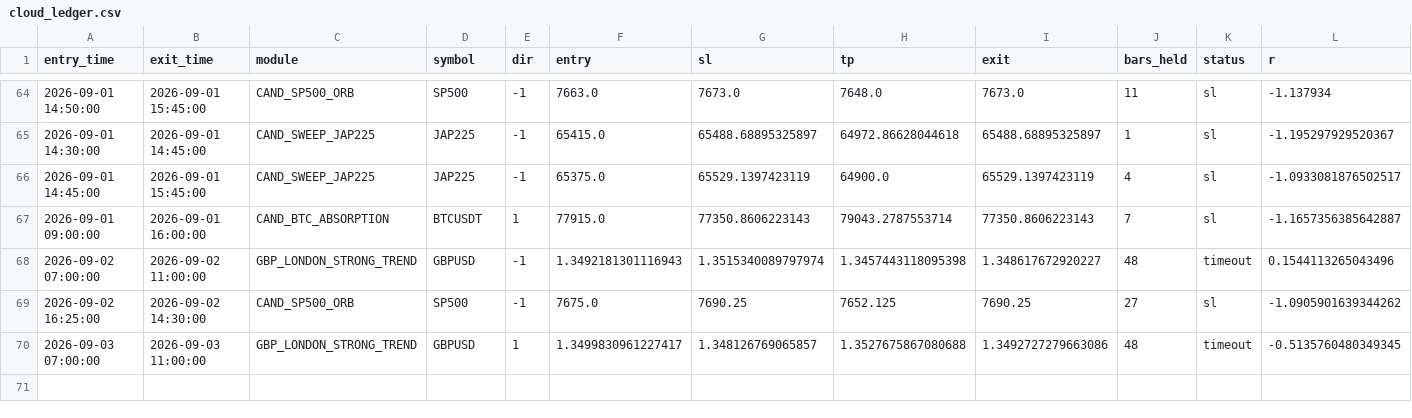
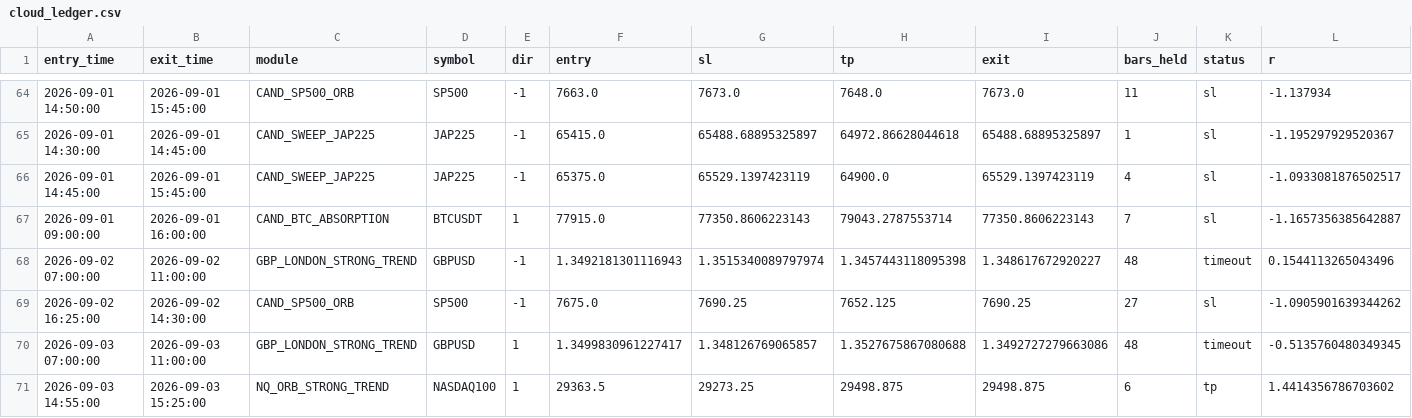
Before and after one commit to alplion890/borsa-signalbot, a CSV file: strategy-lab/outputs/intraday/forward_ea/cloud_ledger.csv, drawn as a sheet; only a part is shown, gaps mark what is left out; rows hold the shown columns only; the diff names each change by its address in the sheet, - before the commit and + after, or states it on an @@ line.

```diff
--- a/strategy-lab/outputs/intraday/forward_ea/cloud_ledger.csv
+++ b/strategy-lab/outputs/intraday/forward_ea/cloud_ledger.csv
+row 71: 2026-09-03 14:55:00 | 2026-09-03 15:25:00 | NQ_ORB_STRONG_TREND | NASDAQ100 | 1 | 29363.5 | 29273.25 | 29498.875 | 29498.875 | 6 | tp | 1.4414356786703602
```
Also changed, not shown: 1 other file.
